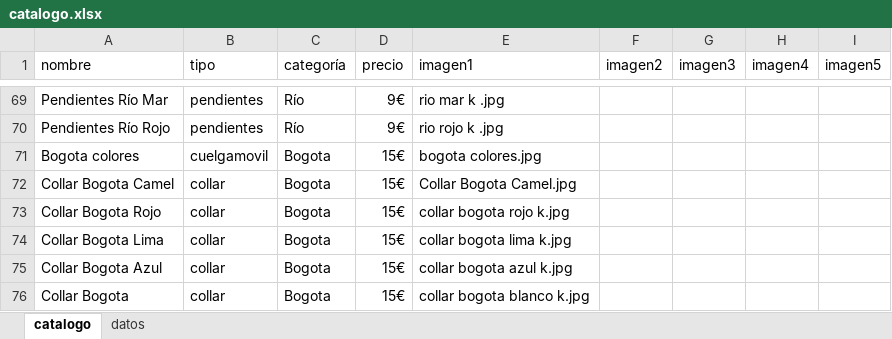
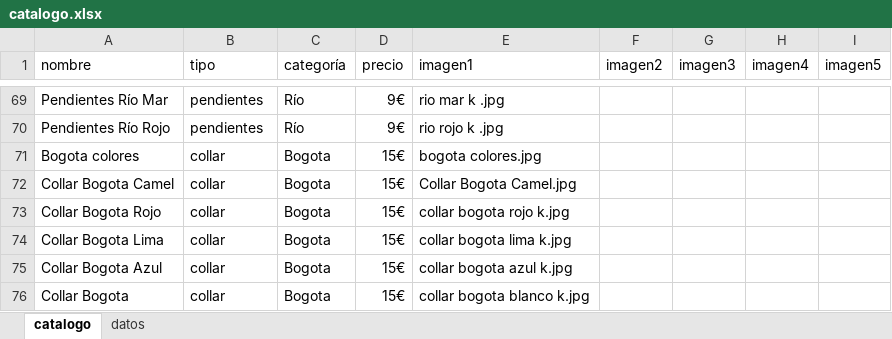
Before and after one commit to guillebielza/maruchis, an Excel workbook: catalogo.xlsx, sheet catalogo, drawn as a sheet; only a part is shown, gaps mark what is left out; values as stored, in another font and other column widths than the file's, no borders; charts and pictures and table styles not drawn; the diff names each change by its address in the sheet, - before the commit and + after, or states it on an @@ line.

```diff
--- a/catalogo.xlsx (sheet catalogo)
+++ b/catalogo.xlsx (sheet catalogo)
-B71 (tipo): cuelgamovil
+B71 (tipo): collar
```
Also changed, not shown: 1 other file.
